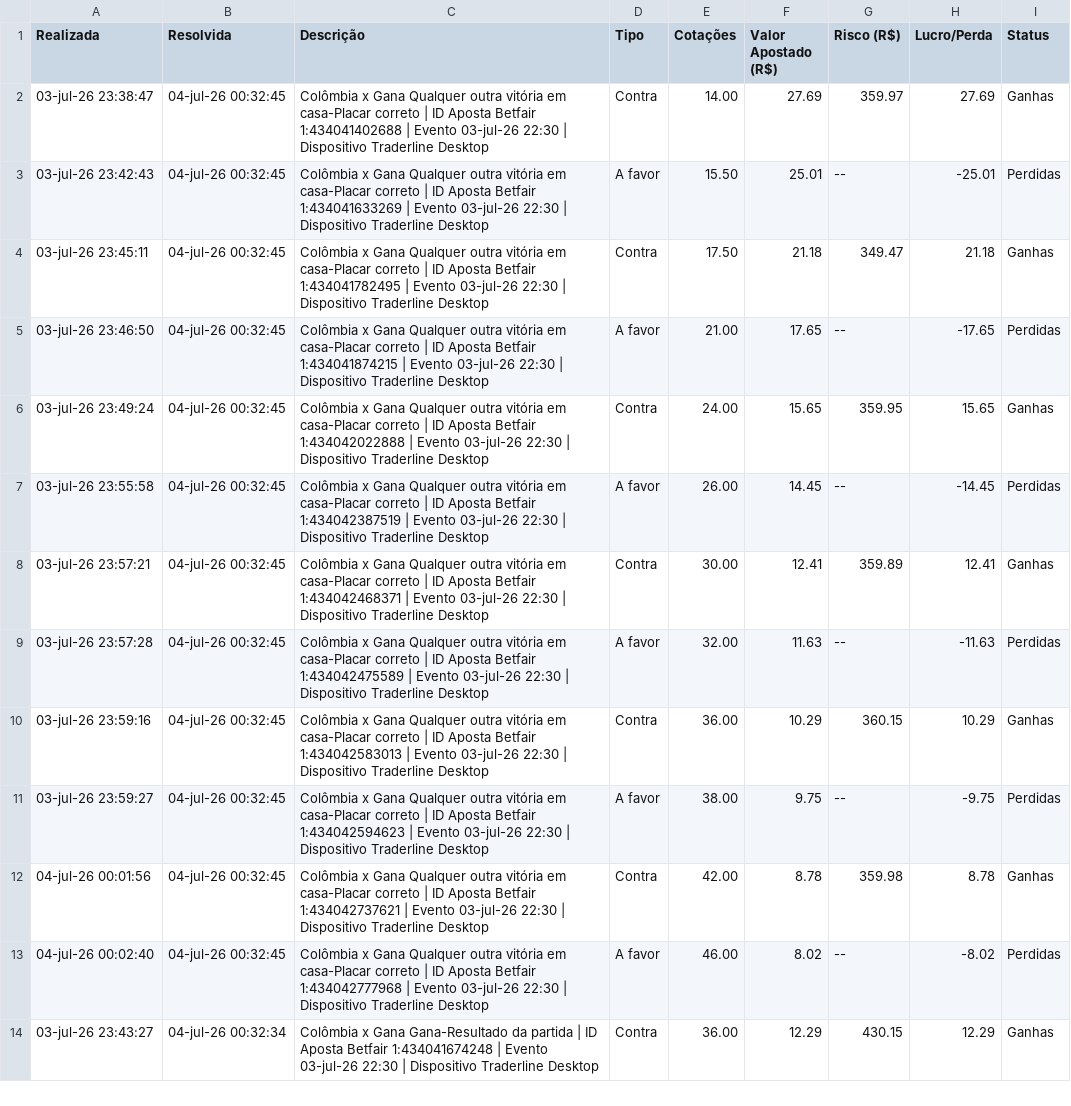
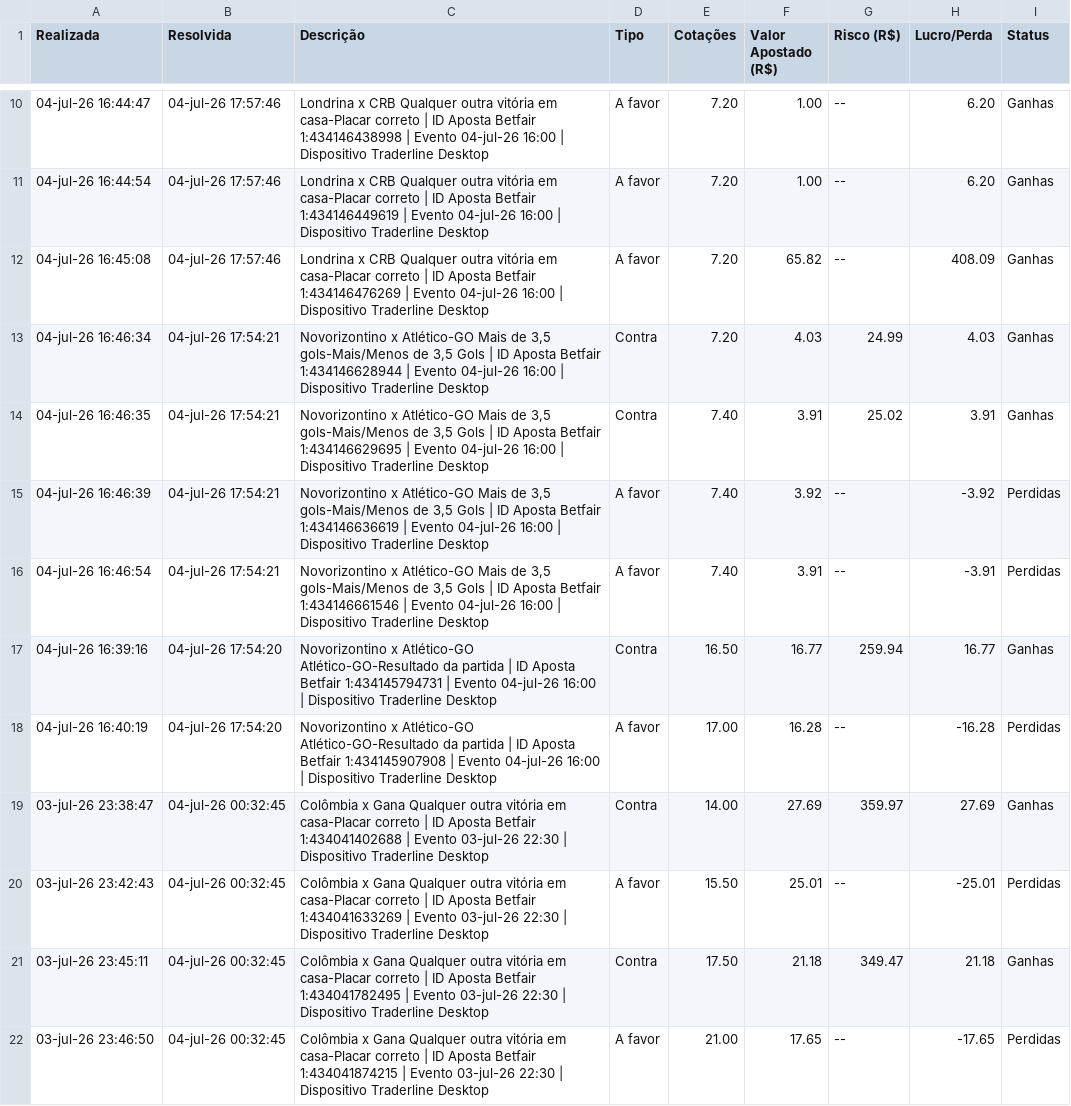
Before and after one commit to viniverk/dashboardtrade, a CSV file: BettingPandL.csv, drawn as a sheet; only a part is shown, gaps mark what is left out; the shorter side is filled out with more unchanged rows; the diff covers the shown part only.

Commit message:
Update BettingPandL.csv

```diff
--- a/BettingPandL.csv
+++ b/BettingPandL.csv
@@ -2 +10,10 @@ Realizada,Resolvida,Descrição,Tipo,Cotações,Valor Apostado (R$),Risco (R$),L
+04-jul-26 16:44:47,04-jul-26 17:57:46,Londrina x CRB Qualquer outra vitória em casa-Placar correto | ID Aposta Betfair 1:434146438998 | Evento 04-jul-26 16:00 | Dispositivo Traderline Desktop,A favor,7.20,1.00, -- , 6.20 ,Ganhas
+04-jul-26 16:44:54,04-jul-26 17:57:46,Londrina x CRB Qualquer outra vitória em casa-Placar correto | ID Aposta Betfair 1:434146449619 | Evento 04-jul-26 16:00 | Dispositivo Traderline Desktop,A favor,7.20,1.00, -- , 6.20 ,Ganhas
+04-jul-26 16:45:08,04-jul-26 17:57:46,Londrina x CRB Qualquer outra vitória em casa-Placar correto | ID Aposta Betfair 1:434146476269 | Evento 04-jul-26 16:00 | Dispositivo Traderline Desktop,A favor,7.20,65.82, -- , 408.09 ,Ganhas
+04-jul-26 16:46:34,04-jul-26 17:54:21,"Novorizontino x Atlético-GO Mais de 3,5 gols-Mais/Menos de 3,5 Gols | ID Aposta Betfair 1:434146628944 | Evento 04-jul-26 16:00 | Dispositivo Traderline Desktop",Contra,7.20,4.03, 24.99 , 4.03 ,Ganhas
+04-jul-26 16:46:35,04-jul-26 17:54:21,"Novorizontino x Atlético-GO Mais de 3,5 gols-Mais/Menos de 3,5 Gols | ID Aposta Betfair 1:434146629695 | Evento 04-jul-26 16:00 | Dispositivo Traderline Desktop",Contra,7.40,3.91, 25.02 , 3.91 ,Ganhas
+04-jul-26 16:46:39,04-jul-26 17:54:21,"Novorizontino x Atlético-GO Mais de 3,5 gols-Mais/Menos de 3,5 Gols | ID Aposta Betfair 1:434146636619 | Evento 04-jul-26 16:00 | Dispositivo Traderline Desktop",A favor,7.40,3.92, -- , -3.92 ,Perdidas
+04-jul-26 16:46:54,04-jul-26 17:54:21,"Novorizontino x Atlético-GO Mais de 3,5 gols-Mais/Menos de 3,5 Gols | ID Aposta Betfair 1:434146661546 | Evento 04-jul-26 16:00 | Dispositivo Traderline Desktop",A favor,7.40,3.91, -- , -3.91 ,Perdidas
+04-jul-26 16:39:16,04-jul-26 17:54:20,Novorizontino x Atlético-GO Atlético-GO-Resultado da partida | ID Aposta Betfair 1:434145794731 | Evento 04-jul-26 16:00 | Dispositivo Traderline Desktop,Contra,16.50,16.77, 259.94 , 16.77 ,Ganhas
+04-jul-26 16:40:19,04-jul-26 17:54:20,Novorizontino x Atlético-GO Atlético-GO-Resultado da partida | ID Aposta Betfair 1:434145907908 | Evento 04-jul-26 16:00 | Dispositivo Traderline Desktop,A favor,17.00,16.28, -- , -16.28 ,Perdidas
 03-jul-26 23:38:47,04-jul-26 00:32:45,Colômbia x Gana Qualquer outra vitória em casa-Placar correto | ID Aposta Betfair 1:434041402688 | Evento 03-jul-26 22:30 | Dispositivo Traderline Desktop,Contra,14.00,27.69, 359.97 , 27.69 ,Ganhas
```
Also changed, not shown: 8 added rows elsewhere in this file.
